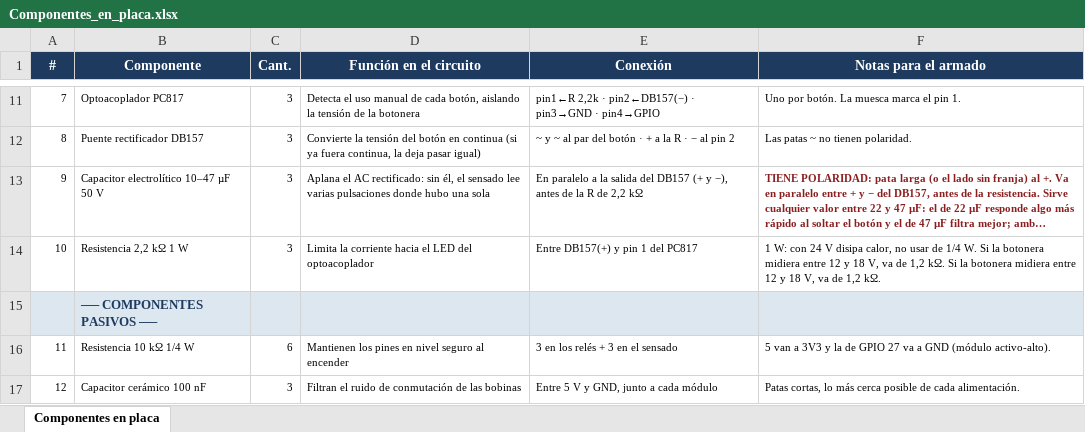
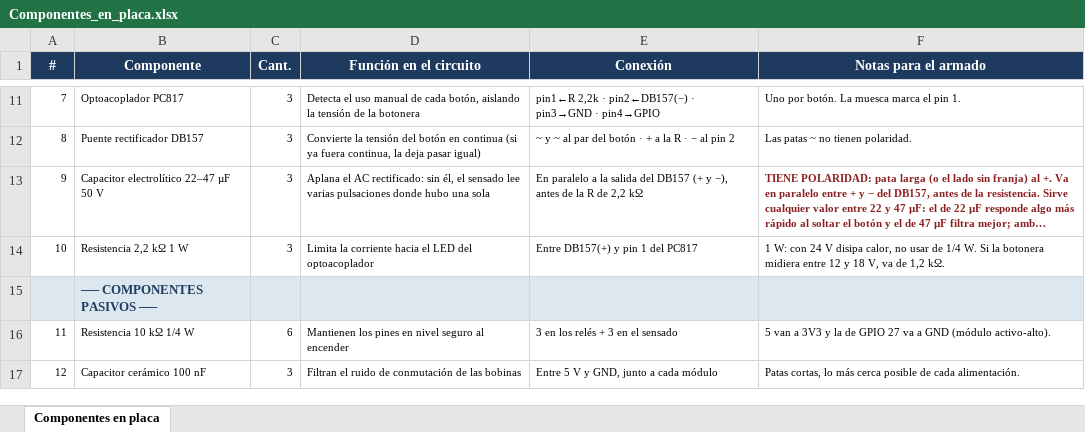
Before and after one commit to manfredojuanignacio08-prog/control_insercion_trama, an Excel workbook: documentacion_proyecto/Componentes_en_placa.xlsx, sheet Componentes en placa, drawn as a sheet; only a part is shown, gaps mark what is left out; long unchanged cells end in …; values as stored, in another font and other column widths than the file's, no borders; the diff names each change by its address in the sheet, - before the commit and + after, or states it on an @@ line.

```diff
--- a/documentacion_proyecto/Componentes_en_placa.xlsx (sheet Componentes en placa)
+++ b/documentacion_proyecto/Componentes_en_placa.xlsx (sheet Componentes en placa)
-B13 (Componente): Capacitor electrolítico 10–47 µF 50 V
+B13 (Componente): Capacitor electrolítico 22–47 µF 50 V
-F14 (Notas para el armado): …1,2 kΩ. Si la botonera midiera entre 12 y 18 V, va de 1,2 kΩ.
+F14 (Notas para el armado): …1,2 kΩ.
```
Also changed, not shown: documentacion_proyecto/Checklist_verificaciones.xlsx, documentacion_proyecto/Lista_de_componentes_Control_Trama.xlsx, 17 other files.
